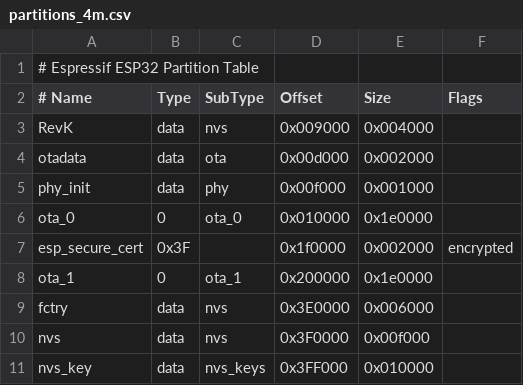
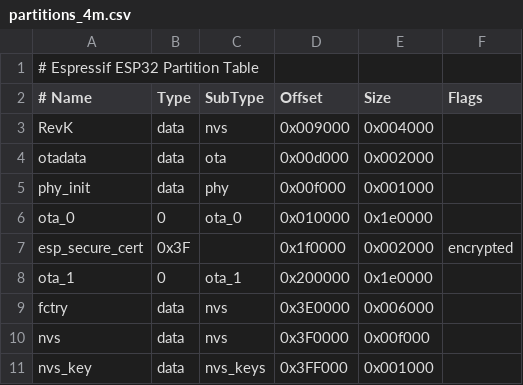
Before and after one commit to reedy/ESP32-RevK, a CSV file: partitions_4m.csv, drawn as a sheet.

```diff
--- a/partitions_4m.csv
+++ b/partitions_4m.csv
@@ -10,2 +10,2 @@ fctry,    data, nvs,     0x3E0000,0x006000
 nvs,      data, nvs,     0x3F0000,0x00f000,
-nvs_key,  data, nvs_keys,0x3FF000,0x010000,
+nvs_key,  data, nvs_keys,0x3FF000,0x001000,
```
Also changed, not shown: partitions_8m.csv.
